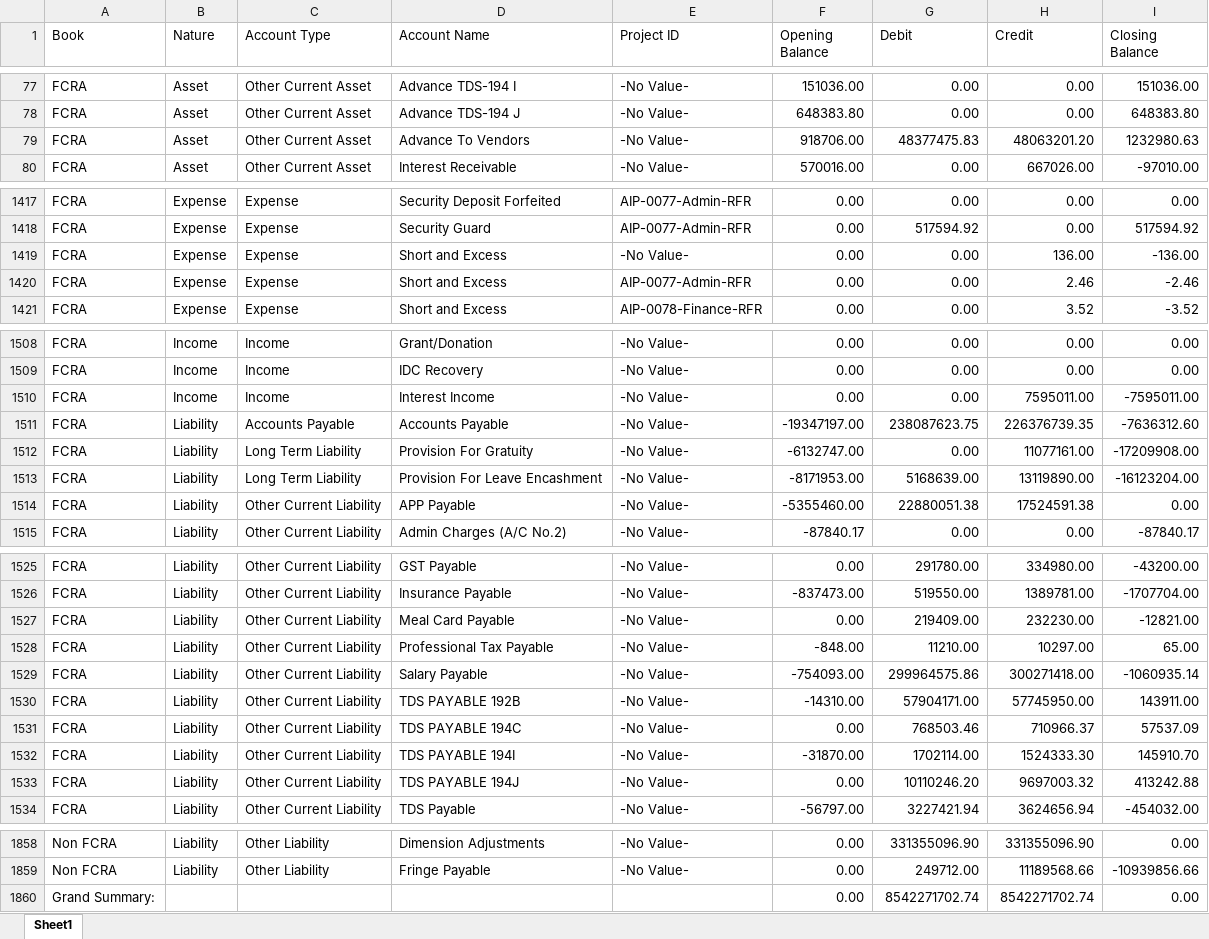
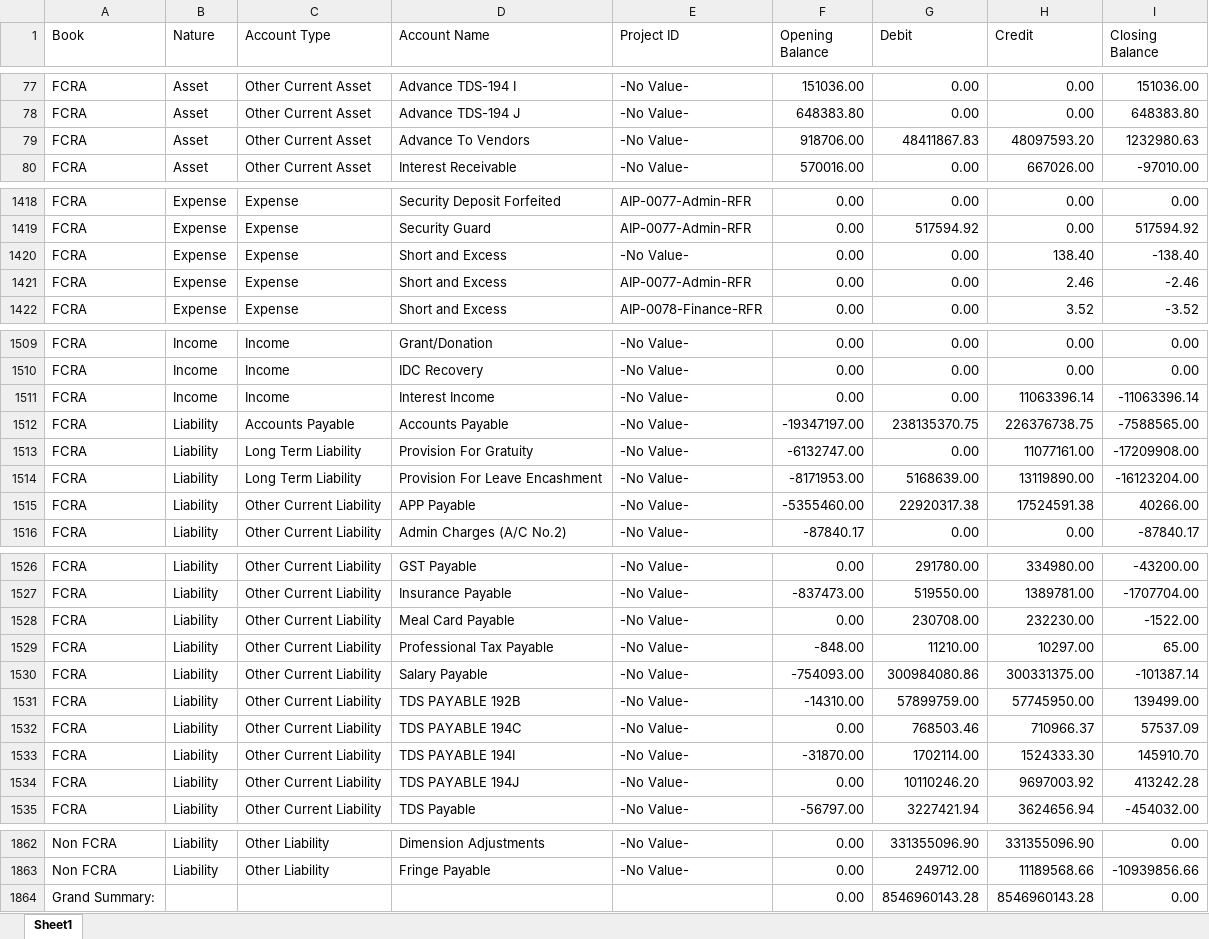
Before and after one commit to lehs-dashboard/lehs-reports, an Excel workbook: Consol_TB_FY25-26.xlsx, sheet Sheet1, drawn as a sheet; only a part is shown, gaps mark what is left out; values as stored, in another font and other column widths than the file's, no borders; addresses are those after the commit; the diff covers the shown part only; the diff names each change by its address in the sheet, - before the commit and + after, or states it on an @@ line.

```diff
--- a/Consol_TB_FY25-26.xlsx (sheet Sheet1)
+++ b/Consol_TB_FY25-26.xlsx (sheet Sheet1)
-G79 (Debit): 48377475.83
+G79 (Debit): 48411867.83
-H79 (Credit): 48063201.20
+H79 (Credit): 48097593.20
-H1420 (Credit): 136.00
+H1420 (Credit): 138.40
-I1420 (Closing Balance): -136.00
+I1420 (Closing Balance): -138.40
-H1511 (Credit): 7595011.00
+H1511 (Credit): 11063396.14
-I1511 (Closing Balance): -7595011.00
+I1511 (Closing Balance): -11063396.14
-G1512 (Debit): 238087623.75
+G1512 (Debit): 238135370.75
-H1512 (Credit): 226376739.35
+H1512 (Credit): 226376738.75
-I1512 (Closing Balance): -7636312.60
+I1512 (Closing Balance): -7588565.00
-G1515 (Debit): 22880051.38
+G1515 (Debit): 22920317.38
-I1515 (Closing Balance): 0.00
+I1515 (Closing Balance): 40266.00
-G1528 (Debit): 219409.00
+G1528 (Debit): 230708.00
-I1528 (Closing Balance): -12821.00
+I1528 (Closing Balance): -1522.00
-G1530 (Debit): 299964575.86
+G1530 (Debit): 300984080.86
-H1530 (Credit): 300271418.00
+H1530 (Credit): 300331375.00
-I1530 (Closing Balance): -1060935.14
+I1530 (Closing Balance): -101387.14
-G1531 (Debit): 57904171.00
+G1531 (Debit): 57899759.00
-I1531 (Closing Balance): 143911.00
+I1531 (Closing Balance): 139499.00
-H1534 (Credit): 9697003.32
+H1534 (Credit): 9697003.92
-I1534 (Closing Balance): 413242.88
+I1534 (Closing Balance): 413242.28
-G1864 (Debit): 8542271702.74
+G1864 (Debit): 8546960143.28
-H1864 (Credit): 8542271702.74
+H1864 (Credit): 8546960143.28
```
Also changed, not shown: 5 added rows, 1 removed row and 11 edited cells elsewhere in this sheet.
